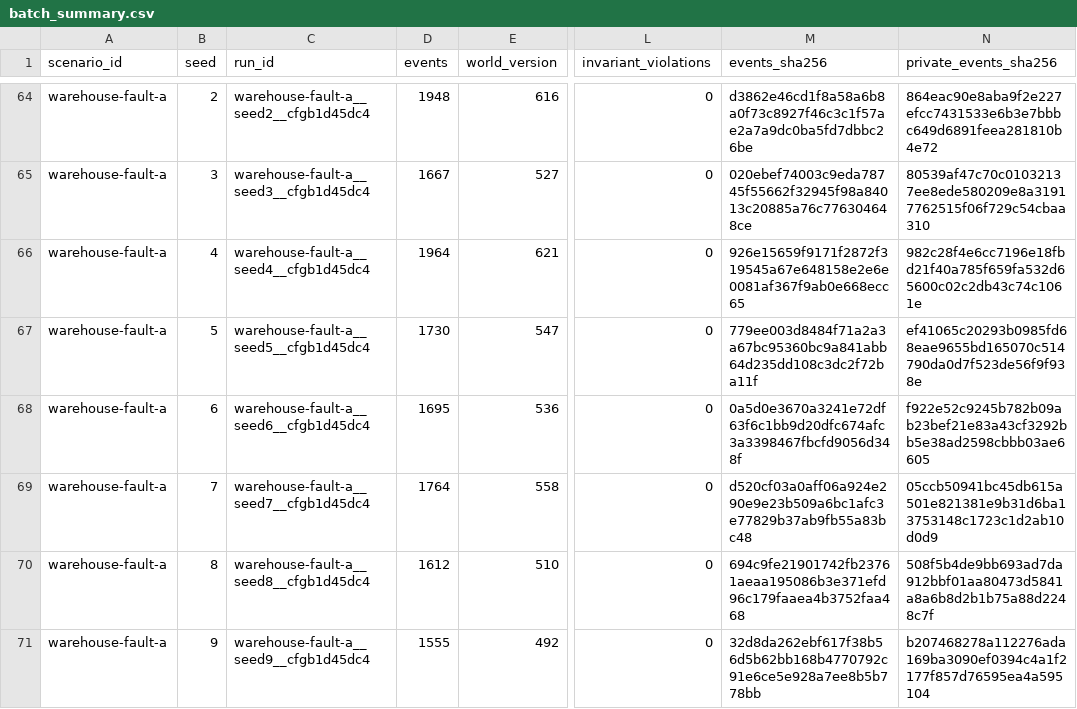
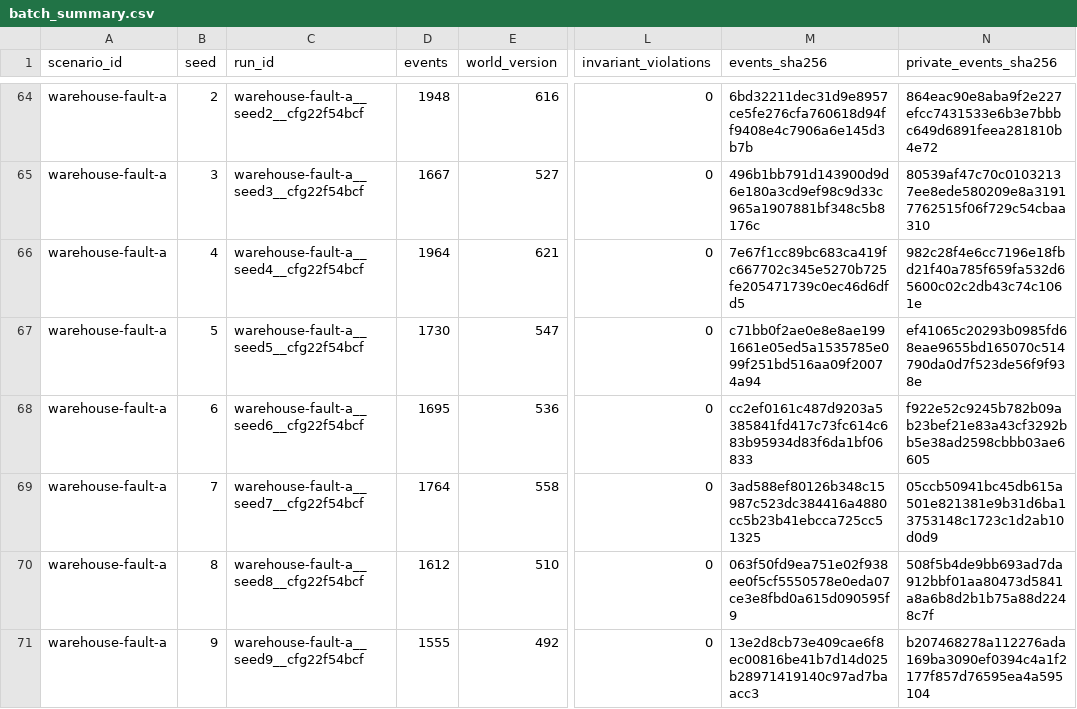
Before and after one commit to kingdol536/ASEL, a CSV file: experiments/reports/assets/M2/batch_summary.csv, drawn as a sheet; only a part is shown, gaps mark what is left out; the diff covers the shown part only; the diff names each change by its address in the sheet, - before the commit and + after, or states it on an @@ line.

```diff
--- a/experiments/reports/assets/M2/batch_summary.csv
+++ b/experiments/reports/assets/M2/batch_summary.csv
-C64 (run_id): warehouse-fault-a__seed2__cfgb1d45dc4
+C64 (run_id): warehouse-fault-a__seed2__cfg22f54bcf
-M64 (events_sha256): d3862e46cd1f8a58a6b8a0f73c8927f46c3c1f57ae2a7a9dc0ba5fd7dbbc26be
+M64 (events_sha256): 6bd32211dec31d9e8957ce5fe276cfa760618d94ff9408e4c7906a6e145d3b7b
-C65 (run_id): warehouse-fault-a__seed3__cfgb1d45dc4
+C65 (run_id): warehouse-fault-a__seed3__cfg22f54bcf
-M65 (events_sha256): 020ebef74003c9eda78745f55662f32945f98a84013c20885a76c776304648ce
+M65 (events_sha256): 496b1bb791d143900d9d6e180a3cd9ef98c9d33c965a1907881bf348c5b8176c
-C66 (run_id): warehouse-fault-a__seed4__cfgb1d45dc4
+C66 (run_id): warehouse-fault-a__seed4__cfg22f54bcf
-M66 (events_sha256): 926e15659f9171f2872f319545a67e648158e2e6e0081af367f9ab0e668ecc65
+M66 (events_sha256): 7e67f1cc89bc683ca419fc667702c345e5270b725fe205471739c0ec46d6dfd5
-C67 (run_id): warehouse-fault-a__seed5__cfgb1d45dc4
+C67 (run_id): warehouse-fault-a__seed5__cfg22f54bcf
-M67 (events_sha256): 779ee003d8484f71a2a3a67bc95360bc9a841abb64d235dd108c3dc2f72ba11f
+M67 (events_sha256): c71bb0f2ae0e8e8ae1991661e05ed5a1535785e099f251bd516aa09f20074a94
-C68 (run_id): warehouse-fault-a__seed6__cfgb1d45dc4
+C68 (run_id): warehouse-fault-a__seed6__cfg22f54bcf
-M68 (events_sha256): 0a5d0e3670a3241e72df63f6c1bb9d20dfc674afc3a3398467fbcfd9056d348f
+M68 (events_sha256): cc2ef0161c487d9203a5385841fd417c73fc614c683b95934d83f6da1bf06833
-C69 (run_id): warehouse-fault-a__seed7__cfgb1d45dc4
+C69 (run_id): warehouse-fault-a__seed7__cfg22f54bcf
-M69 (events_sha256): d520cf03a0aff06a924e290e9e23b509a6bc1afc3e77829b37ab9fb55a83bc48
+M69 (events_sha256): 3ad588ef80126b348c15987c523dc384416a4880cc5b23b41ebcca725cc51325
-C70 (run_id): warehouse-fault-a__seed8__cfgb1d45dc4
+C70 (run_id): warehouse-fault-a__seed8__cfg22f54bcf
-M70 (events_sha256): 694c9fe21901742fb23761aeaa195086b3e371efd96c179faaea4b3752faa468
+M70 (events_sha256): 063f50fd9ea751e02f938ee0f5cf5550578e0eda07ce3e8fbd0a615d090595f9
-C71 (run_id): warehouse-fault-a__seed9__cfgb1d45dc4
+C71 (run_id): warehouse-fault-a__seed9__cfg22f54bcf
-M71 (events_sha256): 32d8da262ebf617f38b56d5b62bb168b4770792c91e6ce5e928a7ee8b5b778bb
+M71 (events_sha256): 13e2d8cb73e409cae6f8ec00816be41b7d14d025b28971419140c97ad7baacc3
```
Also changed, not shown: 104 edited cells elsewhere in this file, 1 other file.
